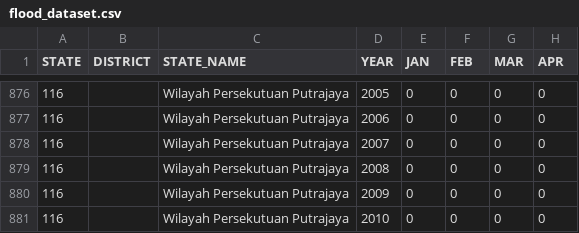
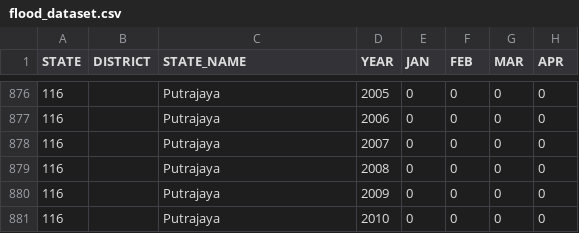
Before and after one commit to picolloo/Homework-Week-9, a CSV file: data/flood_dataset.csv, drawn as a sheet; only a part is shown, gaps mark what is left out; the diff covers the shown part only; the diff names each change by its address in the sheet, - before the commit and + after, or states it on an @@ line.

```diff
--- a/data/flood_dataset.csv
+++ b/data/flood_dataset.csv
-C876:C881 (STATE_NAME): Wilayah Persekutuan Putrajaya
+C876:C881 (STATE_NAME): Putrajaya
```
Also changed, not shown: 27 edited cells elsewhere in this file.
